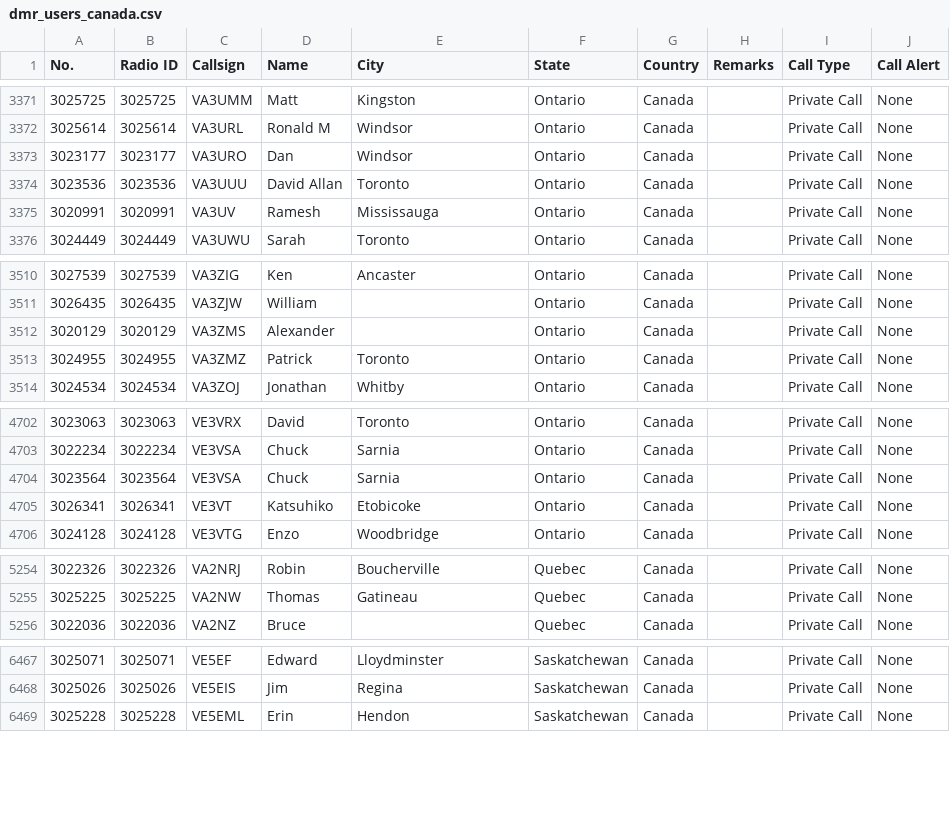
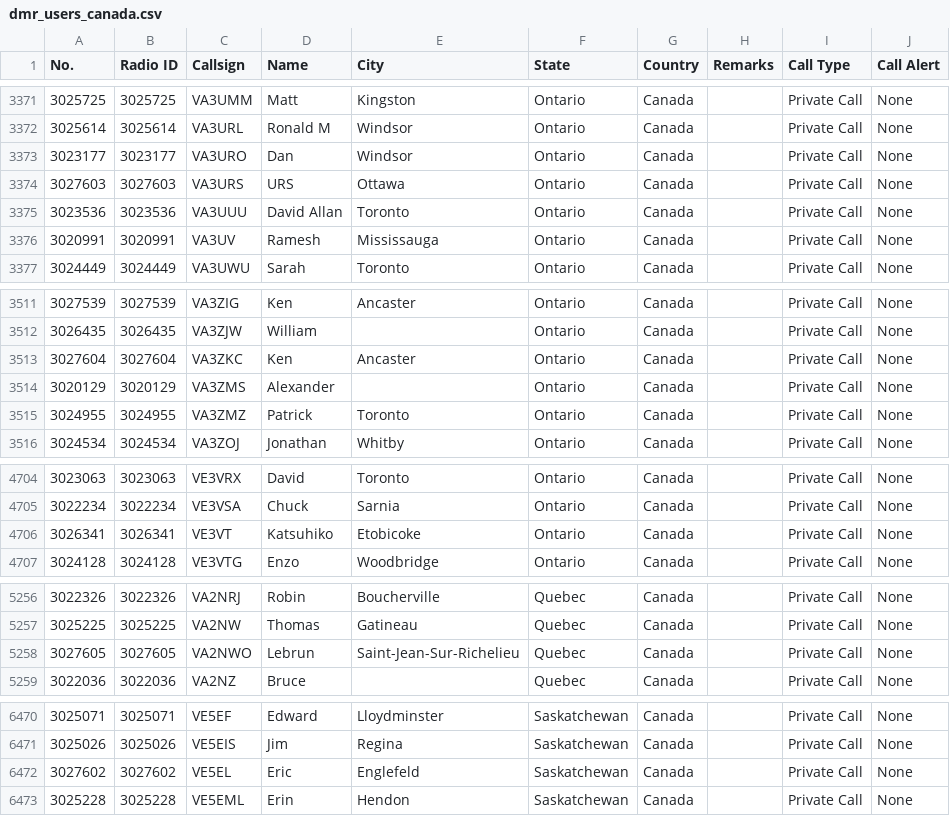
Before and after one commit to CraigHead/Anytone-DMR-Users, a CSV file: dmr_users_canada.csv, drawn as a sheet; only a part is shown, gaps mark what is left out; removed rows and columns are numbered as before the commit, all else as after; the diff covers the shown part only; the diff names each change by its address in the sheet, - before the commit and + after, or states it on an @@ line.

Commit message:
Updated DMR User List 20261127.1

```diff
--- a/dmr_users_canada.csv
+++ b/dmr_users_canada.csv
+row 3374: 3027603 | 3027603 | VA3URS | URS | Ottawa | Ontario | Canada |  | Private Call | None
+row 3513: 3027604 | 3027604 | VA3ZKC | Ken | Ancaster | Ontario | Canada |  | Private Call | None
-row 4704: 3023564 | 3023564 | VE3VSA | Chuck | Sarnia | Ontario | Canada |  | Private Call | None
+row 5258: 3027605 | 3027605 | VA2NWO | Lebrun | Saint-Jean-Sur-Richelieu | Quebec | Canada |  | Private Call | None
+row 6472: 3027602 | 3027602 | VE5EL | Eric | Englefeld | Saskatchewan | Canada |  | Private Call | None
```
Also changed, not shown: 1 added row and 1 edited cell elsewhere in this file, 2 other files.
